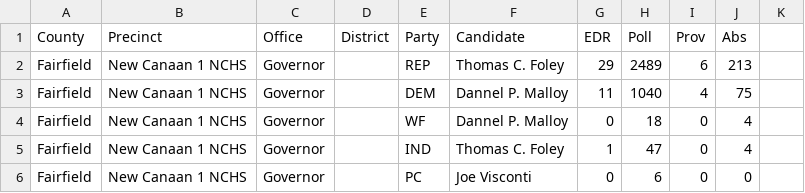
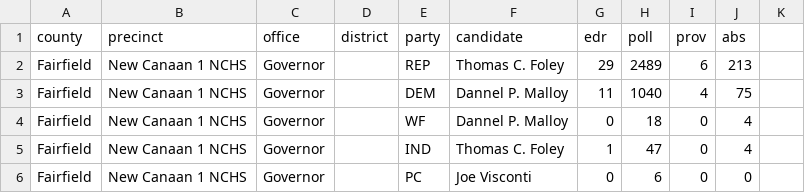
Before and after one commit to openelections/openelections-data-ct, a CSV file: 2014/20141104__ct__general__new_canaan__precinct.csv, drawn as a sheet; only a part is shown; removed rows and columns are numbered as before the commit, all else as after; the diff names each change by its address in the sheet, - before the commit and + after, or states it on an @@ line.

```diff
--- a/2014/20141104__ct__general__new_canaan__precinct.csv
+++ b/2014/20141104__ct__general__new_canaan__precinct.csv
-row 1: County | Precinct | Office | District | Party | Candidate | EDR | Poll | Prov | Abs
+row 1: county | precinct | office | district | party | candidate | edr | poll | prov | abs
```
Also changed, not shown: 2014/20141104__ct__general__berlin__precinct.csv, 2014/20141104__ct__general__danbury__precinct.csv.
